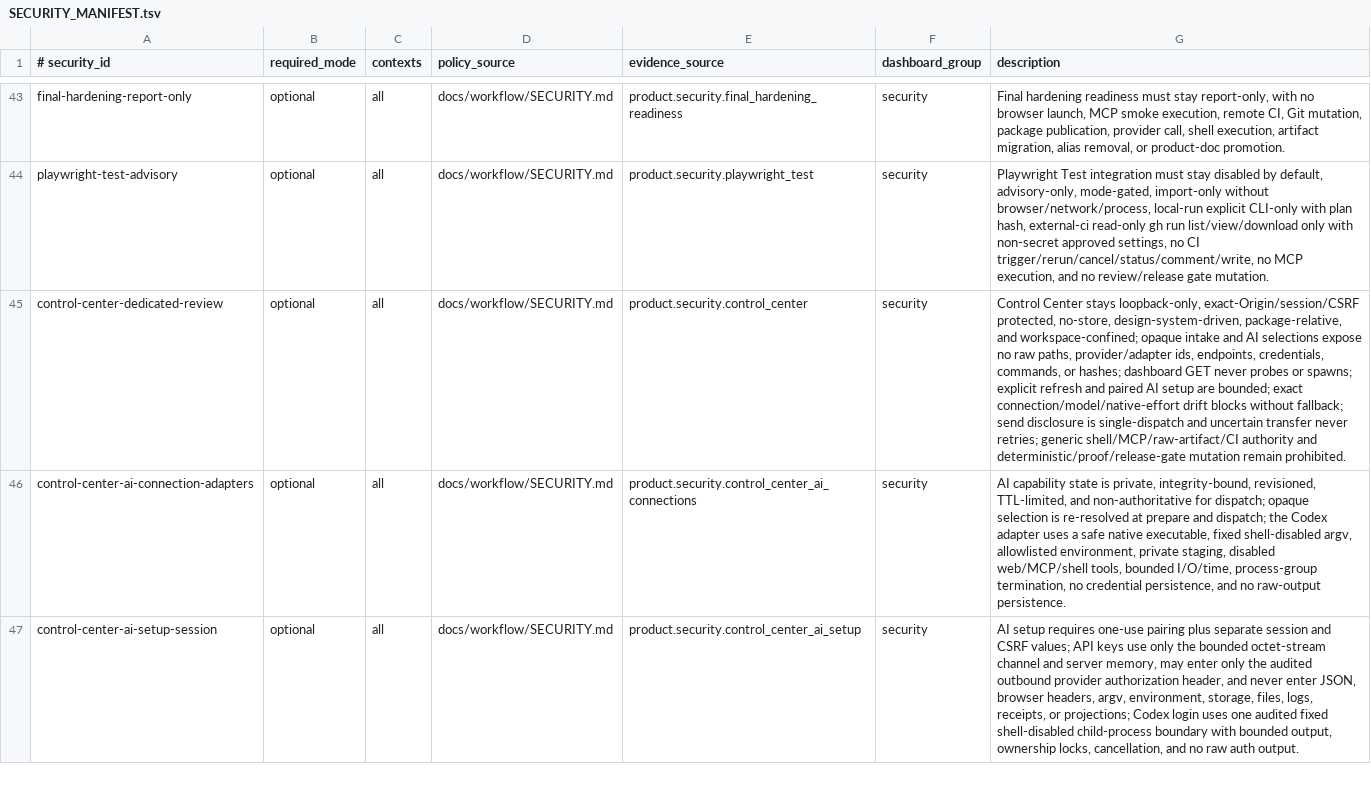
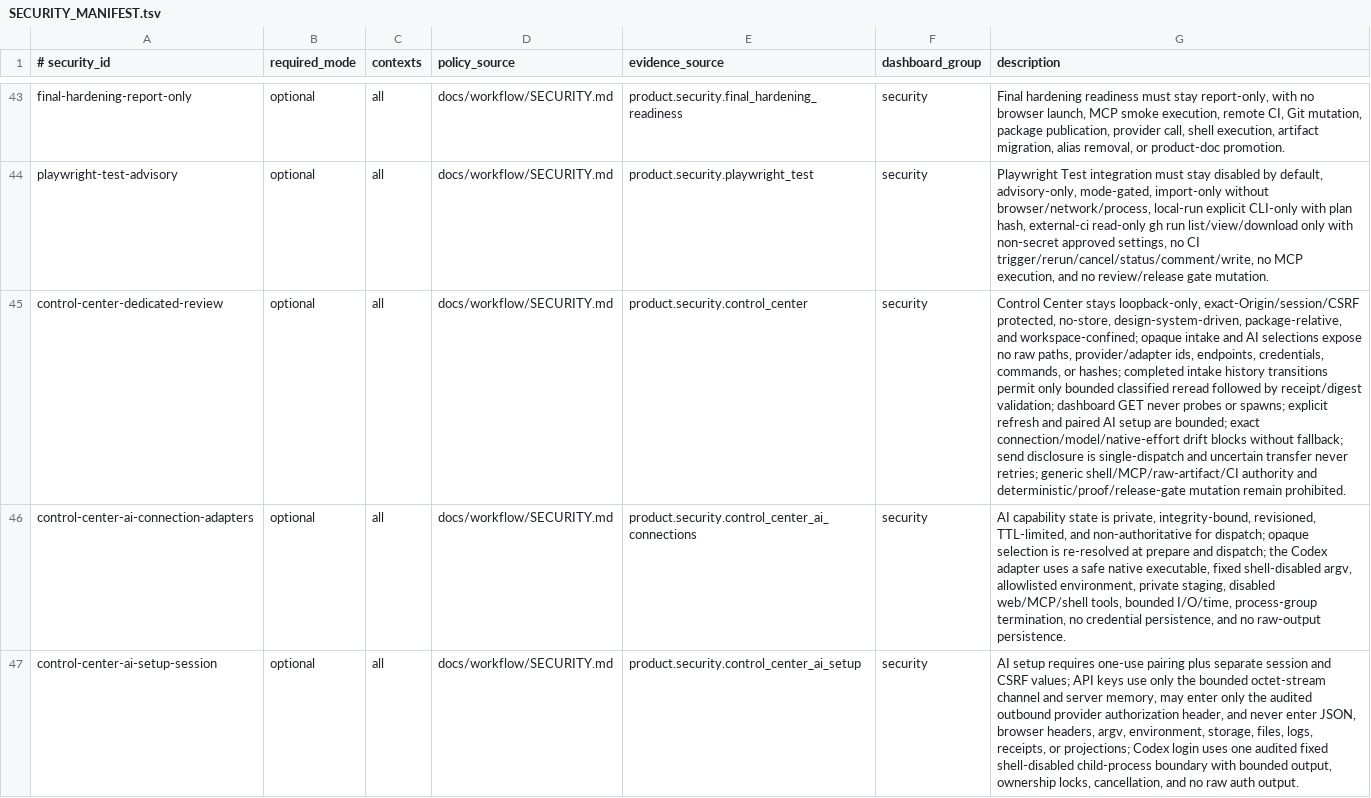
Before and after one commit to xxxMasahiro/trace-cue, a TSV file: ops/SECURITY_MANIFEST.tsv, drawn as a sheet; only a part is shown, gaps mark what is left out; the diff covers the shown part only; the diff names each change by its address in the sheet, - before the commit and + after, or states it on an @@ line.

```diff
--- a/ops/SECURITY_MANIFEST.tsv
+++ b/ops/SECURITY_MANIFEST.tsv
-G45 (description): …or hashes; dashboard GET…
+G45 (description): …or hashes; completed intake history transitions permit only bounded classified reread followed by receipt/digest validation; dashboard GET…
```
Also changed, not shown: 1 edited cell elsewhere in this file, ops/CI_MANIFEST.tsv, ops/TEST_PLAN_MANIFEST.tsv, 13 other files.
